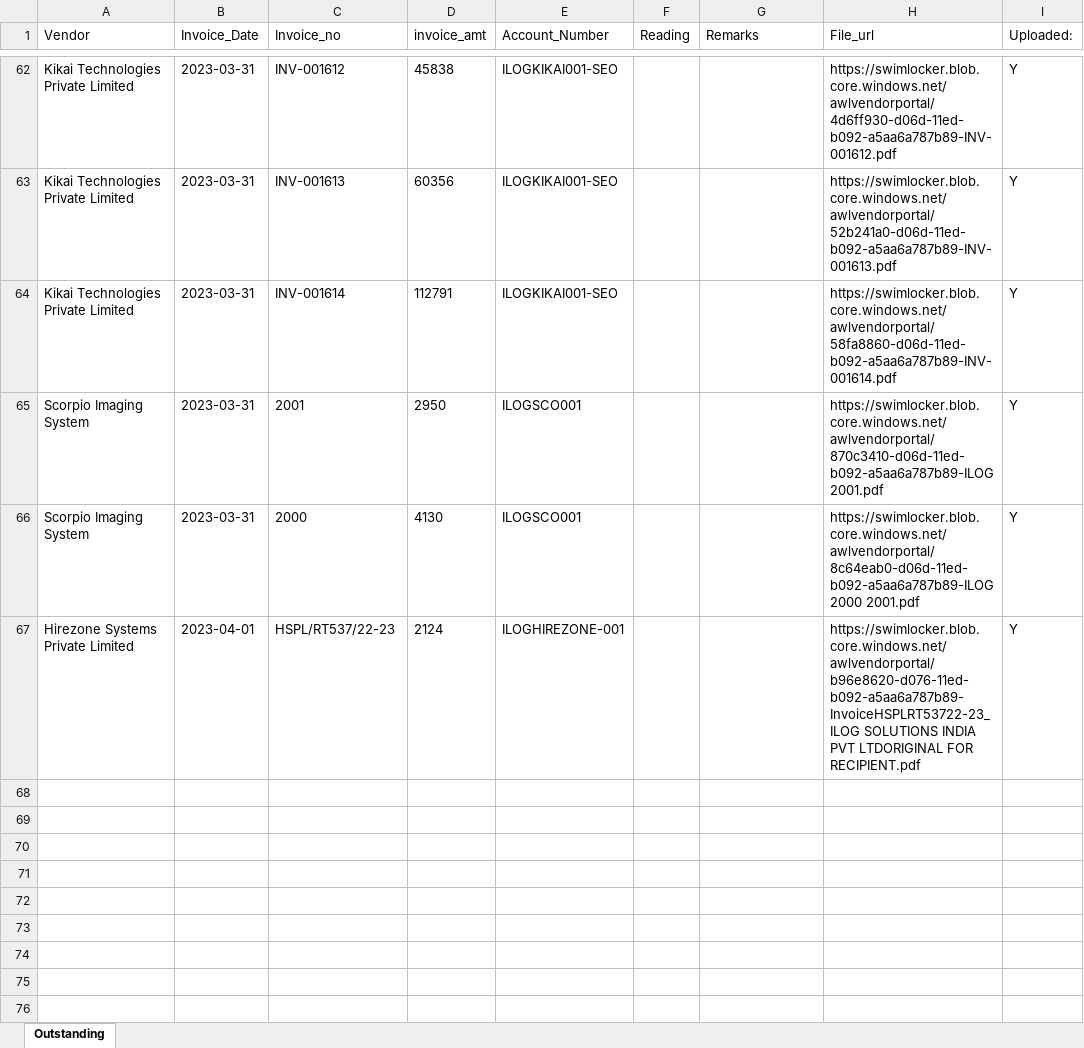
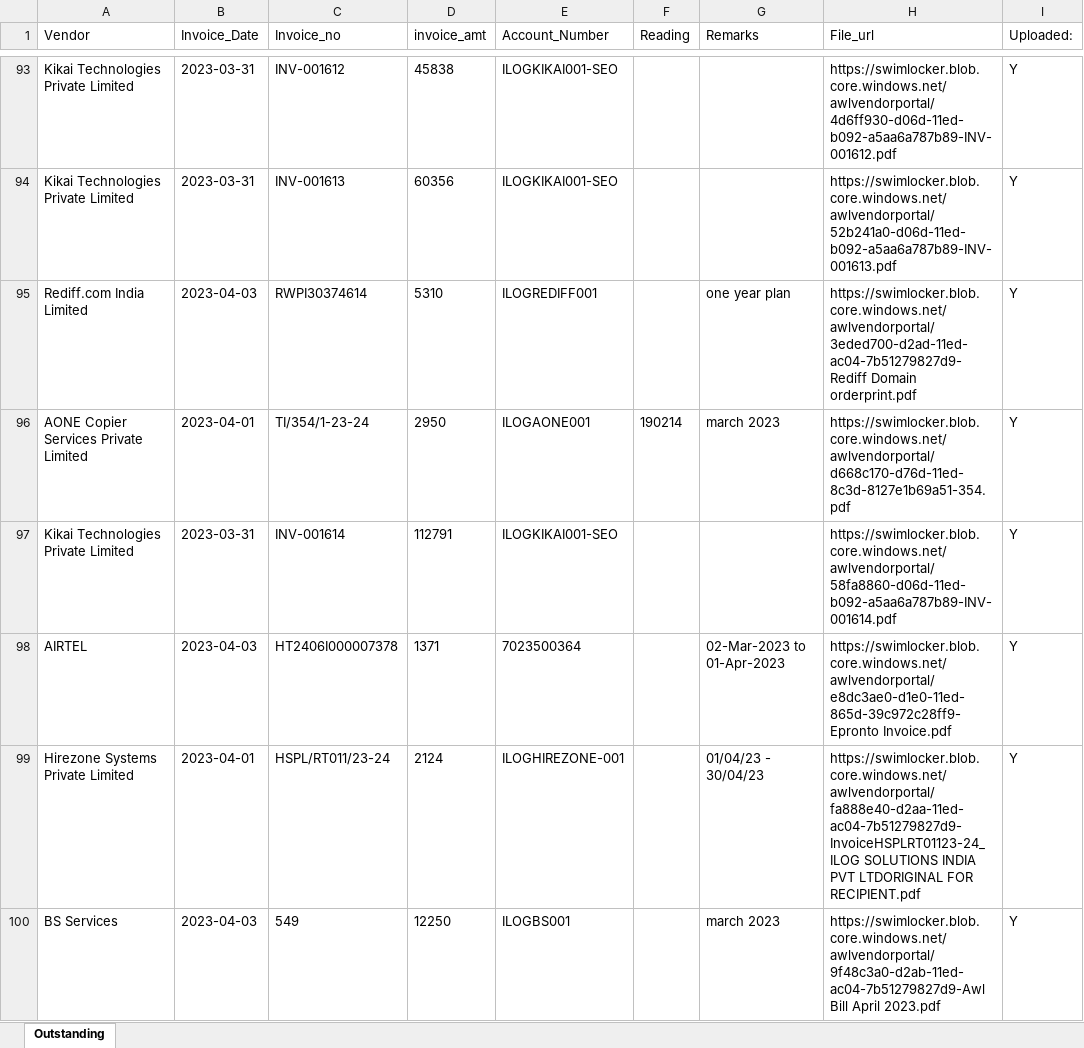
Before and after one commit to Amanilogsolution/ServerWebBackend, an Excel workbook: outstanding.xlsx, sheet Outstanding, drawn as a sheet; only a part is shown, gaps mark what is left out; values as stored, in another font and other column widths than the file's, no borders; removed rows and columns are numbered as before the commit, all else as after; the diff covers the shown part only; the diff names each change by its address in the sheet, - before the commit and + after, or states it on an @@ line.

```diff
--- a/outstanding.xlsx (sheet Outstanding)
+++ b/outstanding.xlsx (sheet Outstanding)
+row 95: Rediff.com India Limited | 2023-04-03 | RWPI30374614 | 5310 | ILOGREDIFF001 |  | one year plan | https://swimlocker.blob.core.windows.net/awlvendorportal/3eded700-d2ad-11ed-ac04-7b51279827d9-Rediff Domain orderprint.pdf | Y
+row 96: AONE Copier Services Private Limited | 2023-04-01 | TI/354/1-23-24 | 2950 | ILOGAONE001 | 190214 | march 2023 | https://swimlocker.blob.core.windows.net/awlvendorportal/d668c170-d76d-11ed-8c3d-8127e1b69a51-354.pdf | Y
-row 65: Scorpio Imaging System | 2023-03-31 | 2001 | 2950 | ILOGSCO001 |  |  | https://swimlocker.blob.core.windows.net/awlvendorportal/870c3410-d06d-11ed-b092-a5aa6a787b89-ILOG 2001.pdf | Y
-row 66: Scorpio Imaging System | 2023-03-31 | 2000 | 4130 | ILOGSCO001 |  |  | https://swimlocker.blob.core.windows.net/awlvendorportal/8c64eab0-d06d-11ed-b092-a5aa6a787b89-ILOG 2000 2001.pdf | Y
+row 98: AIRTEL | 2023-04-03 | HT2406I000007378 | 1371 | 7023500364 |  | 02-Mar-2023 to 01-Apr-2023 | https://swimlocker.blob.core.windows.net/awlvendorportal/e8dc3ae0-d1e0-11ed-865d-39c972c28ff9-Epronto Invoice.pdf | Y
-C99 (Invoice_no): HSPL/RT537/22-23
+C99 (Invoice_no): HSPL/RT011/23-24
-G99 (Remarks): (empty)
+G99 (Remarks): 01/04/23 - 30/04/23
-H99 (File_url): https://swimlocker.blob.core.windows.net/awlvendorportal/b96e8620-d076-11ed-b092-a5aa6a787b89-InvoiceHSPLRT53722-23_ILOG SOLUTIONS INDIA…
+H99 (File_url): https://swimlocker.blob.core.windows.net/awlvendorportal/fa888e40-d2aa-11ed-ac04-7b51279827d9-InvoiceHSPLRT01123-24_ILOG SOLUTIONS INDIA…
+row 100: BS Services | 2023-04-03 | 549 | 12250 | ILOGBS001 |  | march 2023 | https://swimlocker.blob.core.windows.net/awlvendorportal/9f48c3a0-d2ab-11ed-ac04-7b51279827d9-Awl Bill April 2023.pdf | Y
```
Also changed, not shown: 64 added rows and 12 removed rows elsewhere in this sheet, asset.xlsx, data.xlsx, 4 other files.
